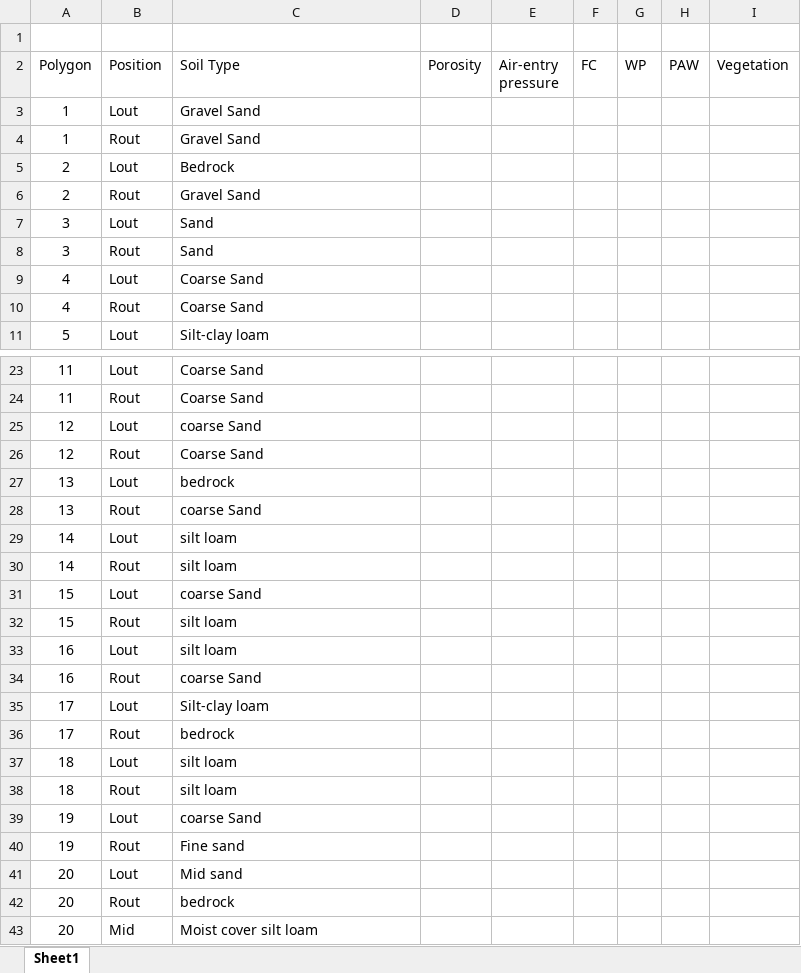
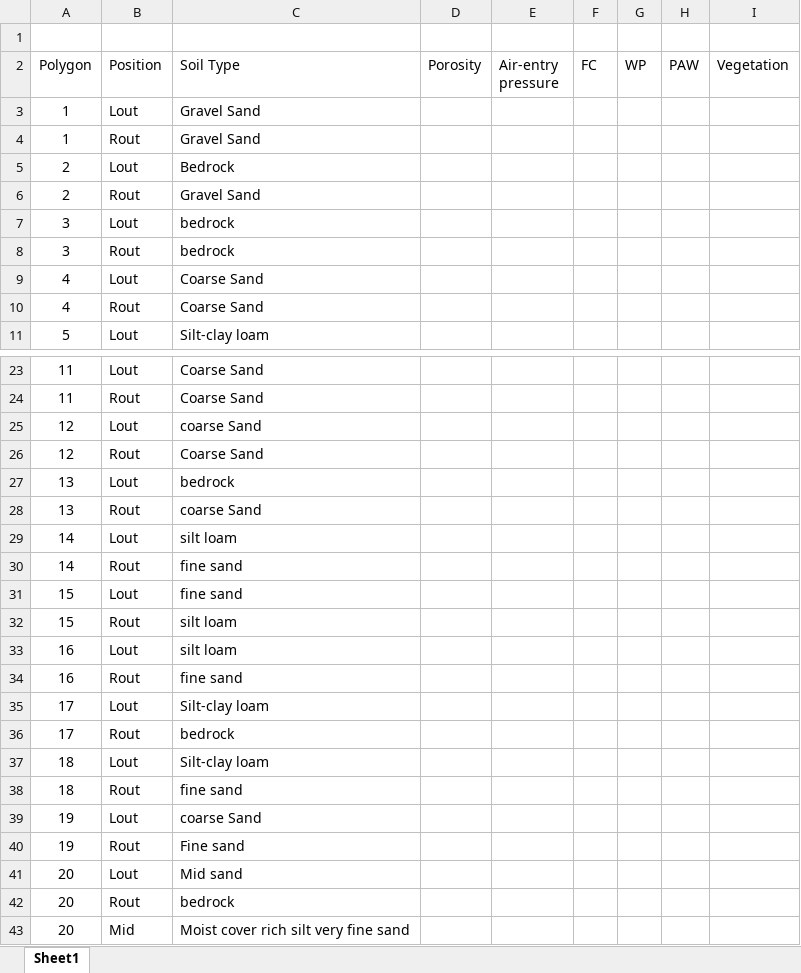
Before and after one commit to rocketoutfall/Model, an Excel workbook: Data/Outfall020_SoilProperties .xlsx, sheet Sheet1, drawn as a sheet; only a part is shown, gaps mark what is left out; values as stored, in another font and other column widths than the file's, no borders; the diff names each change by its address in the sheet, - before the commit and + after, or states it on an @@ line.

```diff
--- a/Data/Outfall020_SoilProperties .xlsx (sheet Sheet1)
+++ b/Data/Outfall020_SoilProperties .xlsx (sheet Sheet1)
-C7:C8 (Soil Type): Sand
+C7:C8 (Soil Type): bedrock
-C30 (Soil Type): silt loam
+C30 (Soil Type): fine sand
-C31 (Soil Type): coarse Sand
+C31 (Soil Type): fine sand
-C34 (Soil Type): coarse Sand
+C34 (Soil Type): fine sand
-C37 (Soil Type): silt loam
+C37 (Soil Type): Silt-clay loam
-C38 (Soil Type): silt loam
+C38 (Soil Type): fine sand
-C43 (Soil Type): Moist cover silt loam
+C43 (Soil Type): Moist cover rich silt very fine sand
```
Also changed, not shown: Data/ChannelDescription.xlsx, Data/SMcalculation.xlsx, 1 other file.
